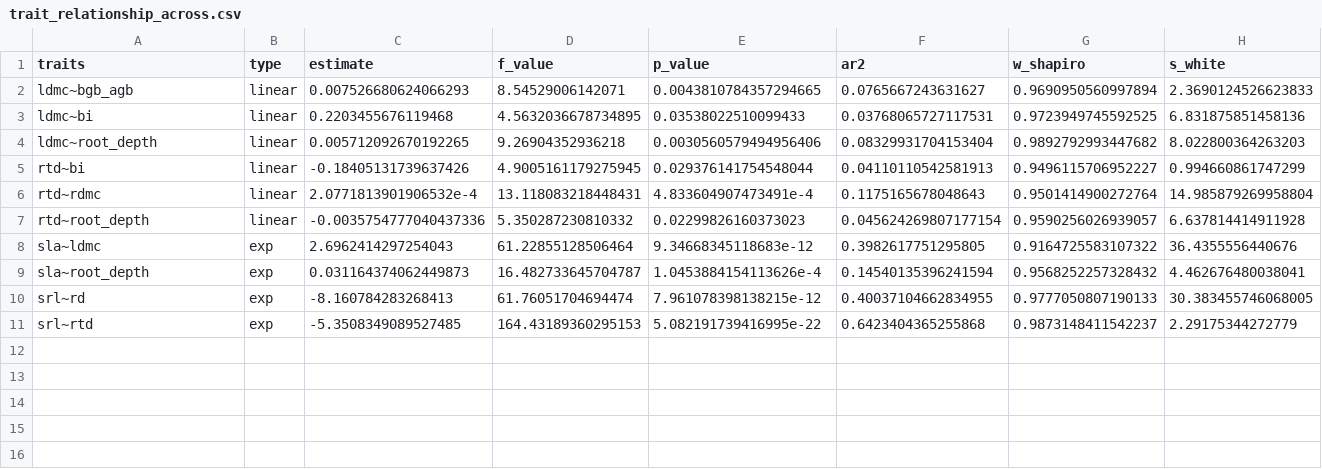
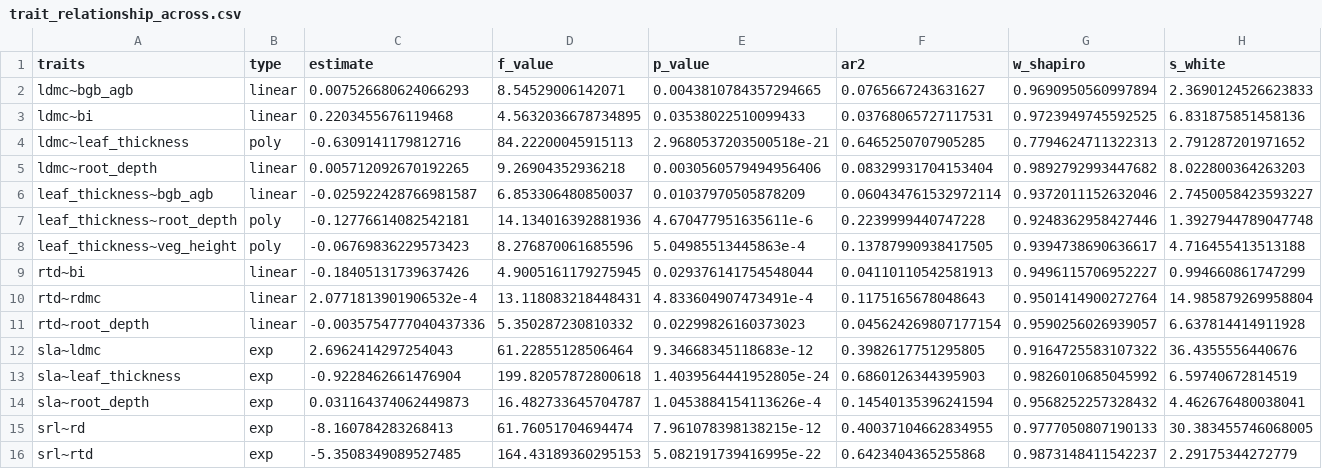
Before and after one commit to LARAGONB/drakensberg_grasslands_functional_traits, a CSV file: results/tab/trait_relationship_across.csv, drawn as a sheet; only a part is shown; rows hold the shown columns only; the diff names each change by its address in the sheet, - before the commit and + after, or states it on an @@ line.

```diff
--- a/results/tab/trait_relationship_across.csv
+++ b/results/tab/trait_relationship_across.csv
+row 4: ldmc~leaf_thickness | poly | -0.6309141179812716 | 84.22200045915113 | 2.9680537203500518e-21 | 0.6465250707905285 | 0.7794624711322313 | 2.791287201971652
+row 6: leaf_thickness~bgb_agb | linear | -0.025922428766981587 | 6.853306480850037 | 0.01037970505878209 | 0.060434761532972114 | 0.9372011152632046 | 2.7450058423593227
+row 7: leaf_thickness~root_depth | poly | -0.12776614082542181 | 14.134016392881936 | 4.670477951635611e-6 | 0.2239999440747228 | 0.9248362958427446 | 1.3927944789047748
+row 8: leaf_thickness~veg_height | poly | -0.06769836229573423 | 8.276870061685596 | 5.04985513445863e-4 | 0.13787990938417505 | 0.9394738690636617 | 4.716455413513188
+row 13: sla~leaf_thickness | exp | -0.9228462661476904 | 199.82057872800618 | 1.4039564441952805e-24 | 0.6860126344395903 | 0.9826010685045992 | 6.59740672814519
```
Also changed, not shown: results/tab/trait_relationship_within.csv, 4 other files.
